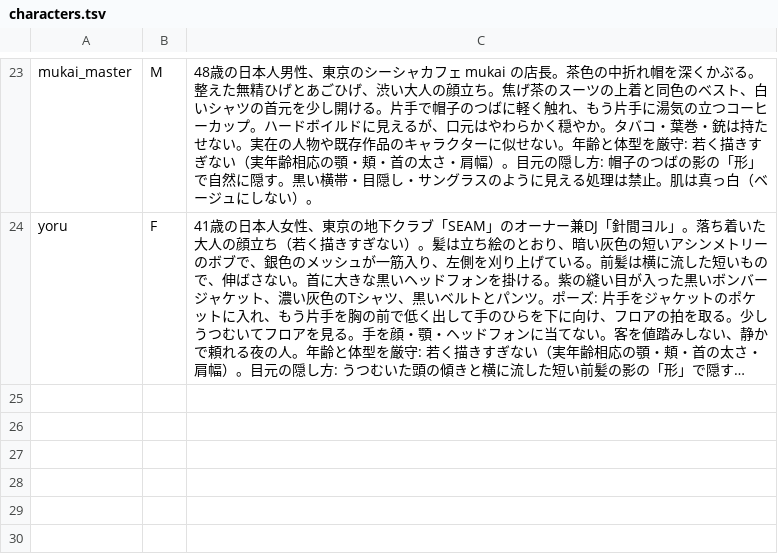
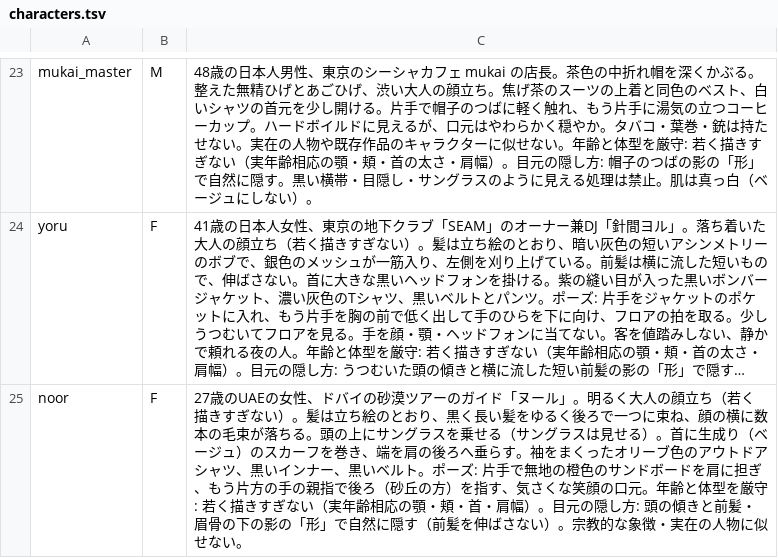
Before and after one commit to haseatsu114514-dot/shisha-game, a TSV file: asset_sources/character-intros/graphic-20261031/characters.tsv, drawn as a sheet; only a part is shown, gaps mark what is left out; long unchanged cells end in …; the diff names each change by its address in the sheet, - before the commit and + after, or states it on an @@ line.

```diff
--- a/asset_sources/character-intros/graphic-20261031/characters.tsv
+++ b/asset_sources/character-intros/graphic-20261031/characters.tsv
+row 25: noor | F | 27歳のUAEの女性、ドバイの砂漠ツアーのガイド「ヌール」。明るく大人の顔立ち（若く描きすぎない）。髪は立ち絵のとおり、黒く長い髪をゆるく後ろで一つに束ね、顔の横に数本の毛束が落ちる。頭の上にサングラスを乗せる（サングラスは見せる）。首に生成り（ベージュ）のスカーフを巻き、端を肩の後ろへ垂らす。袖をまくったオリーブ色のアウトドアシャツ、黒いインナー、黒いベルト。ポーズ: 片手で無地の橙色のサンドボードを肩に担ぎ、もう片方の手の親指で後ろ（砂丘の方）を指す、気さくな笑顔の口元。年齢と体型を厳守: 若く描きすぎない（実年齢相応の顎・頬・首・肩幅）。目元の隠し方: 頭の傾きと前髪・眉骨の下の影の「形」で自然に隠す（前髪を伸ばさない）。宗教的な象徴・実在の人物に似せない。
```
Also changed, not shown: 17 other files.
